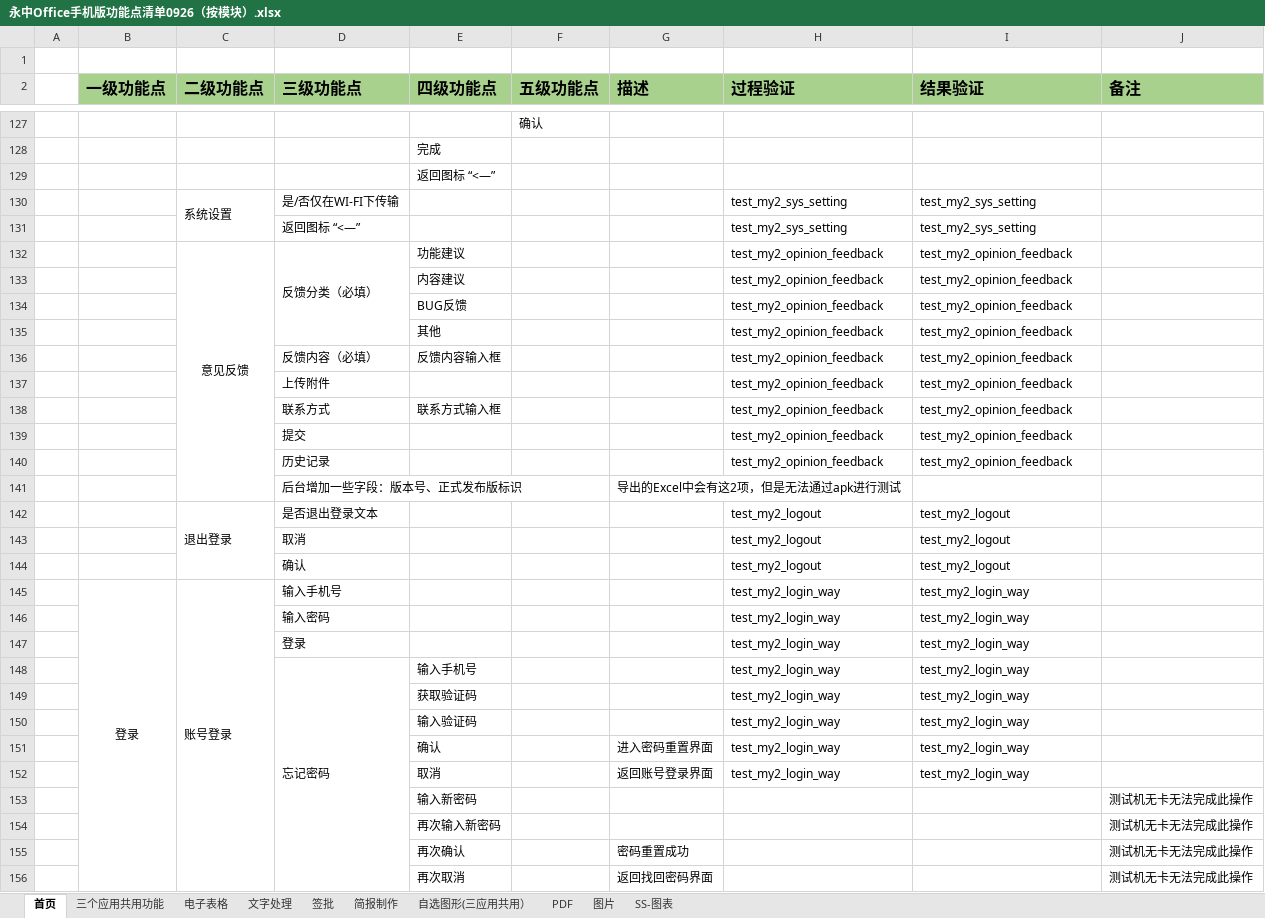
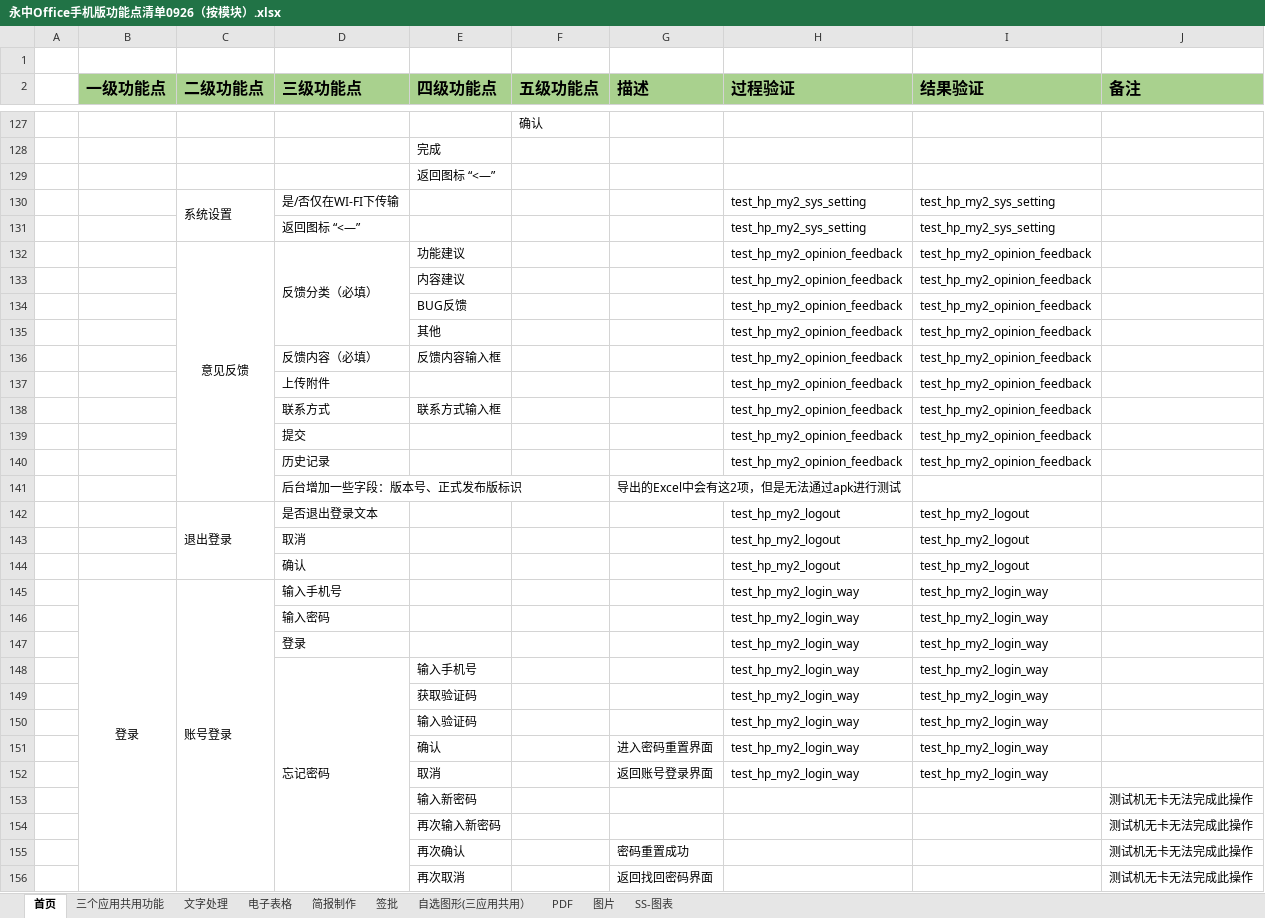
Before and after one commit to BraneZhang/office_test_project, an Excel workbook: APP_info/永中Office手机版功能点清单0926（按模块）.xlsx, sheet 首页, drawn as a sheet; only a part is shown, gaps mark what is left out; values as stored, in another font and other column widths than the file's, no borders; the diff covers the shown part only; the diff names each change by its address in the sheet, - before the commit and + after, or states it on an @@ line.

```diff
--- a/APP_info/永中Office手机版功能点清单0926（按模块）.xlsx (sheet 首页)
+++ b/APP_info/永中Office手机版功能点清单0926（按模块）.xlsx (sheet 首页)
@@ sheet tab order changed: 首页 | 三个应用共用功能 | 文字处理 | 电子表格 | 简报制作 | 签批 | 自选图形(三应用共用） | PDF | 图片 | SS-图表 @@
-H130:H131 (过程验证): test_my2_sys_setting
+H130:H131 (过程验证): test_hp_my2_sys_setting
-I130:I131 (结果验证): test_my2_sys_setting
+I130:I131 (结果验证): test_hp_my2_sys_setting
-H132:H140 (过程验证): test_my2_opinion_feedback
+H132:H140 (过程验证): test_hp_my2_opinion_feedback
-I132:I140 (结果验证): test_my2_opinion_feedback
+I132:I140 (结果验证): test_hp_my2_opinion_feedback
-H142:H144 (过程验证): test_my2_logout
+H142:H144 (过程验证): test_hp_my2_logout
-I142:I144 (结果验证): test_my2_logout
+I142:I144 (结果验证): test_hp_my2_logout
-H145:H152 (过程验证): test_my2_login_way
+H145:H152 (过程验证): test_hp_my2_login_way
-I145:I152 (结果验证): test_my2_login_way
+I145:I152 (结果验证): test_hp_my2_login_way
```
Also changed, not shown: 202 edited cells elsewhere in this sheet, sheet 文字处理, sheet 电子表格, sheet 简报制作.
